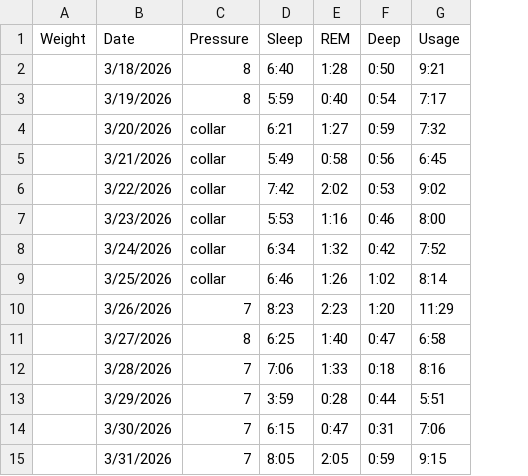
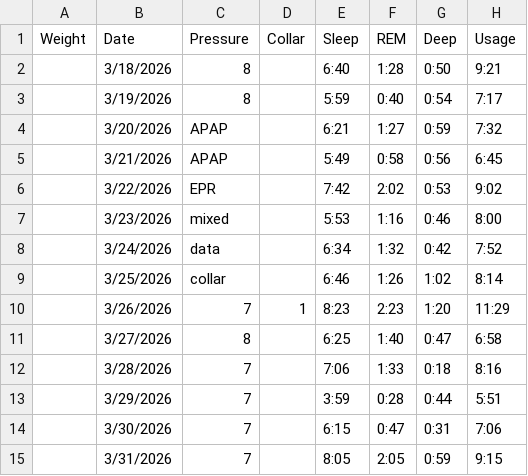
Before and after one commit to trbogart/cpap_regression, a CSV file: cpap.csv, drawn as a sheet; only a part is shown; the diff names each change by its address in the sheet, - before the commit and + after, or states it on an @@ line.

Commit message:
Collar

```diff
--- a/cpap.csv
+++ b/cpap.csv
+column D (Collar), row 10: 1
-C4:C5 (Pressure): collar
+C4:C5 (Pressure): APAP
-C6 (Pressure): collar
+C6 (Pressure): EPR
-C7 (Pressure): collar
+C7 (Pressure): mixed
-C8 (Pressure): collar
+C8 (Pressure): data
```
Also changed, not shown: 2 other files.
